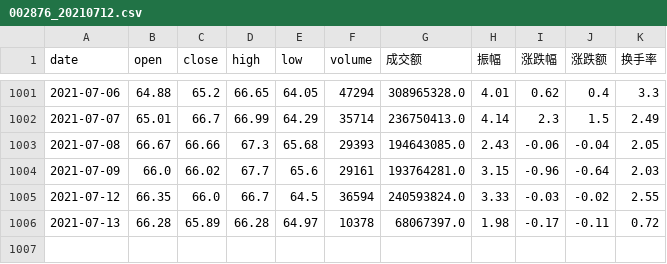
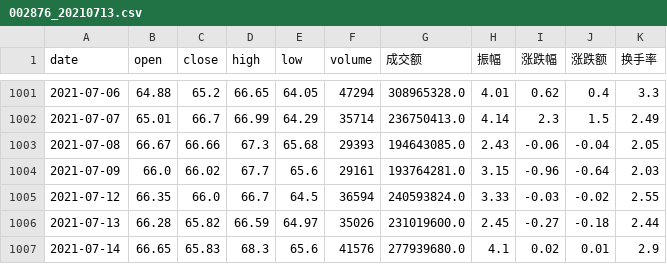
Before and after one commit to A-kali/finance_and_quant, a CSV file: akshare_dataframe/002876_20210713.csv (was akshare_dataframe/002876_20210712.csv), drawn as a sheet; only a part is shown, gaps mark what is left out.

```diff
--- a/akshare_dataframe/002876_20210712.csv
+++ b/akshare_dataframe/002876_20210713.csv
@@ -1005,2 +1005,3 @@ date,open,close,high,low,volume,成交额,振幅,涨跌幅,涨跌额,换手率
 2021-07-12,66.35,66.0,66.7,64.5,36594,240593824.0,3.33,-0.03,-0.02,2.55
-2021-07-13,66.28,65.89,66.28,64.97,10378,68067397.0,1.98,-0.17,-0.11,0.72
+2021-07-13,66.28,65.82,66.59,64.97,35026,231019600.0,2.45,-0.27,-0.18,2.44
+2021-07-14,66.65,65.83,68.3,65.6,41576,277939680.0,4.1,0.02,0.01,2.9
```
Also changed, not shown: akshare_dataframe/002475_20210713.csv, akshare_dataframe/300015_20210713.csv, 4 other files.
